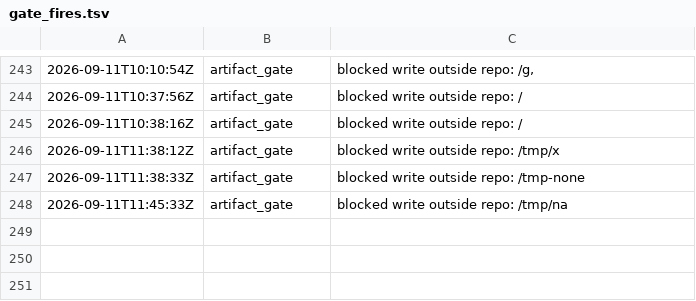
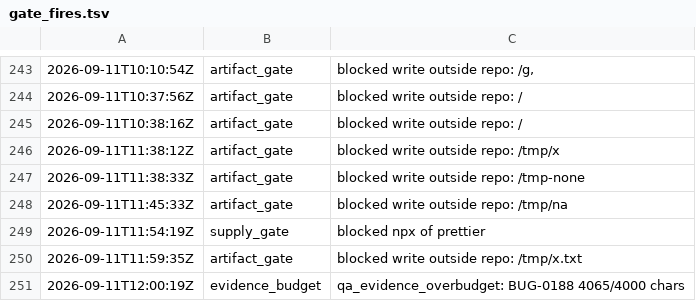
Before and after one commit to kblabsths/KPop-Social-Admin, a TSV file: agenticflow/tracker/gate_fires.tsv, drawn as a sheet; only a part is shown, gaps mark what is left out.

```diff
--- a/agenticflow/tracker/gate_fires.tsv
+++ b/agenticflow/tracker/gate_fires.tsv
@@ -248 +248,4 @@
 2026-09-11T11:45:33Z	artifact_gate	blocked write outside repo: /tmp/na
+2026-09-11T11:54:19Z	supply_gate	blocked npx of prettier
+2026-09-11T11:59:35Z	artifact_gate	blocked write outside repo: /tmp/x.txt
+2026-09-11T12:00:19Z	evidence_budget	qa_evidence_overbudget: BUG-0188 4065/4000 chars
```
Also changed, not shown: 3 other files.
